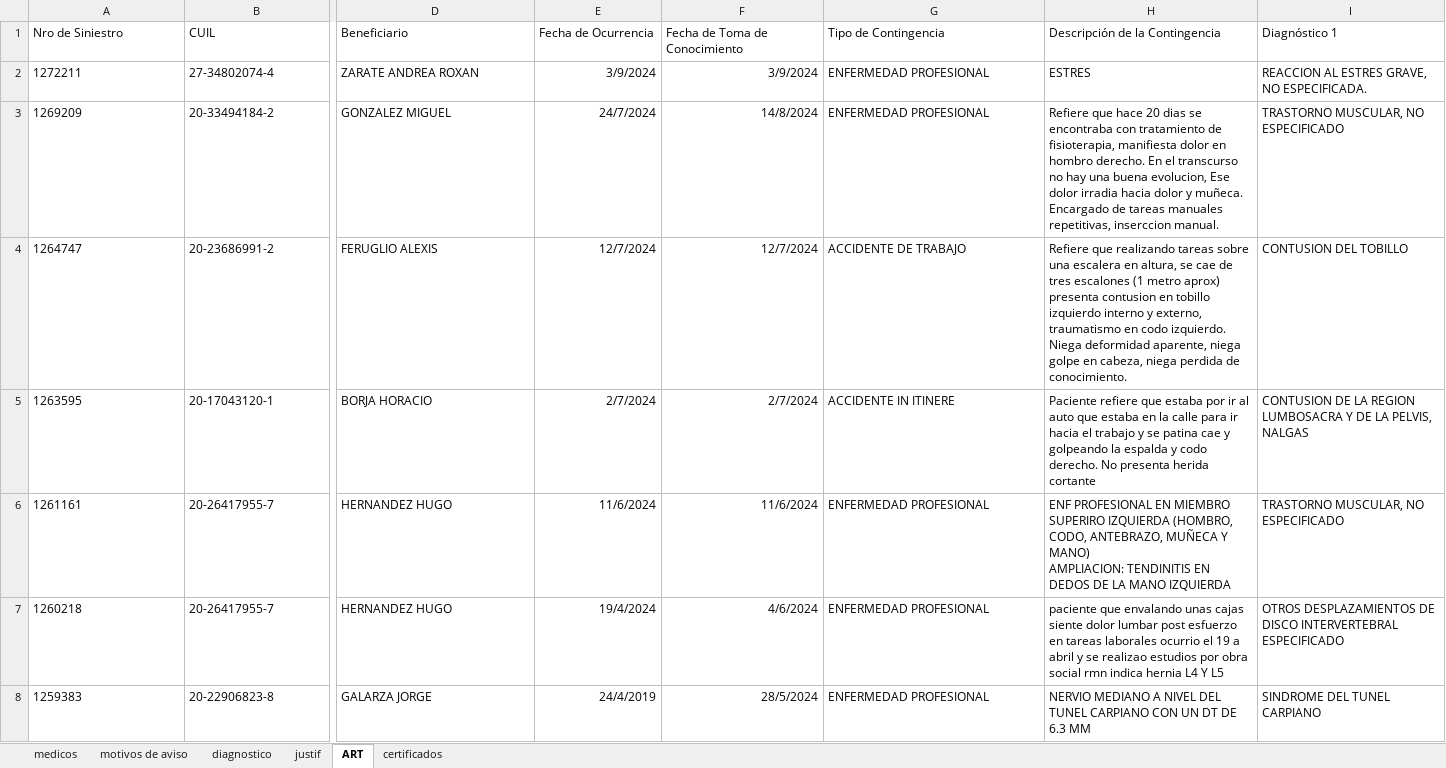
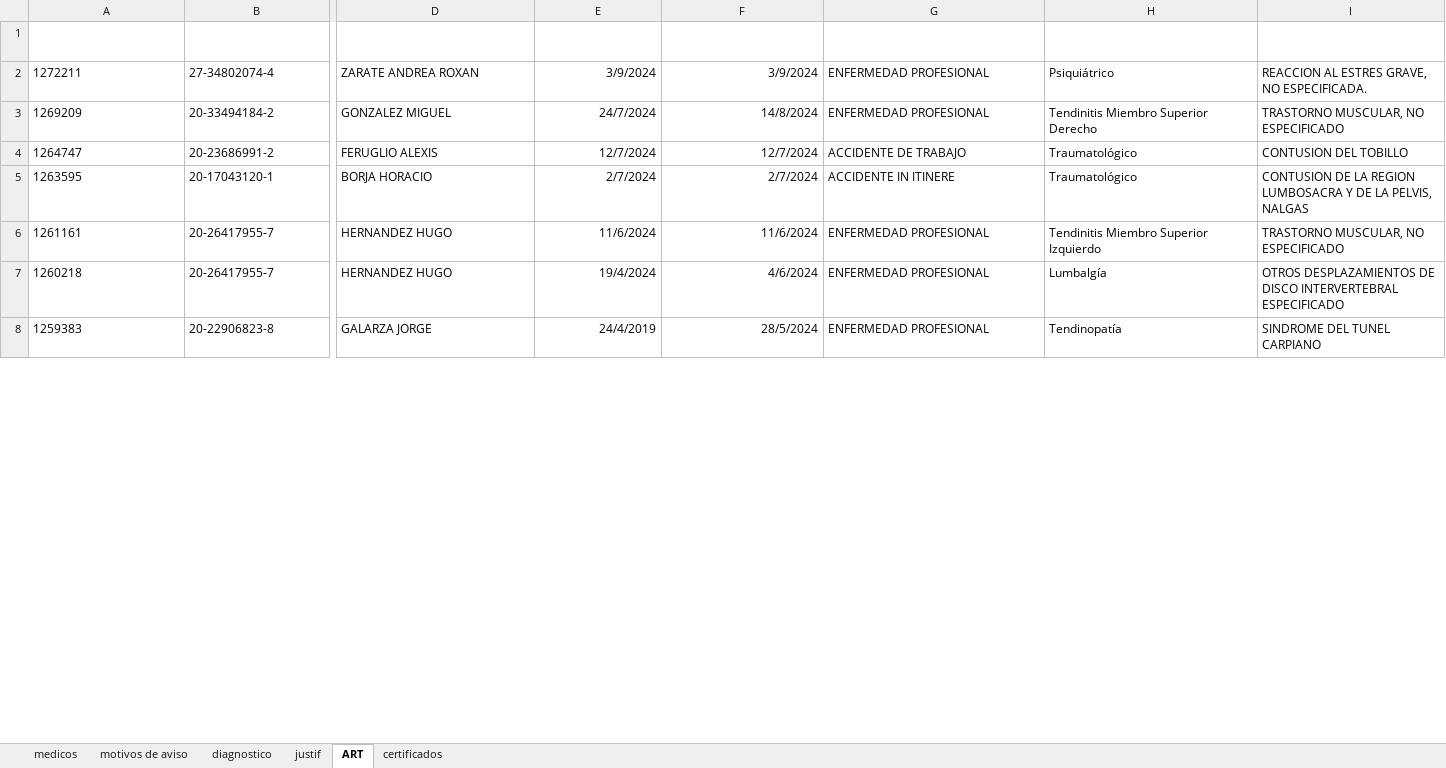
Before and after one commit to villafaind/Equipo-PP1-Electrofueguina-2C-2024, an Excel workbook: Data Set/Electrofueguina dataset unificado.xlsx, sheet ART, drawn as a sheet; only a part is shown, gaps mark what is left out; values as stored, in another font and other column widths than the file's, no borders; charts and pictures and table styles not drawn; ↵ is a line break in a cell; the diff covers the shown part only; the diff names each change by its address in the sheet, - before the commit and + after, or states it on an @@ line.

```diff
--- a/Data Set/Electrofueguina dataset unificado.xlsx (sheet ART)
+++ b/Data Set/Electrofueguina dataset unificado.xlsx (sheet ART)
@@ A1:I1 bold: off → on, text colour: black → #FFFFFF @@
-A1:B1 alignment: left
+A1:B1 alignment: center
-D1:I1 alignment: left
+D1:I1 alignment: center
-H2 (Descripción de la Contingencia): ESTRES
+H2 (Descripción de la Contingencia): Psiquiátrico
-H3 (Descripción de la Contingencia): Refiere que hace 20 dias se encontraba con tratamiento de fisioterapia, manifiesta dolor en hombro derecho. En el transcurso no hay una buena evolucion, Ese dolor irradia hacia dolor y muñeca. Encargado de tareas manuales repetitivas, inserccion manual.
+H3 (Descripción de la Contingencia): Tendinitis Miembro Superior Derecho
-H4 (Descripción de la Contingencia): Refiere que realizando tareas sobre una escalera en altura, se cae de tres escalones (1 metro aprox) presenta contusion en tobillo izquierdo interno y externo, traumatismo en codo izquierdo. Niega deformidad aparente, niega golpe en cabeza, niega perdida de conocimiento.
+H4 (Descripción de la Contingencia): Traumatológico
-H5 (Descripción de la Contingencia): Paciente refiere que estaba por ir al auto que estaba en la calle para ir hacia el trabajo y se patina cae y golpeando la espalda y codo derecho. No presenta herida cortante
+H5 (Descripción de la Contingencia): Traumatológico
-H6 (Descripción de la Contingencia): ENF PROFESIONAL EN MIEMBRO SUPERIRO IZQUIERDA (HOMBRO, CODO, ANTEBRAZO, MUÑECA Y MANO) ↵ AMPLIACION: TENDINITIS EN DEDOS DE LA MANO IZQUIERDA
+H6 (Descripción de la Contingencia): Tendinitis Miembro Superior Izquierdo
-H7 (Descripción de la Contingencia): paciente que envalando unas cajas siente dolor lumbar post esfuerzo en tareas laborales ocurrio el 19 a abril y se realizao estudios por obra social rmn indica hernia L4 Y L5
+H7 (Descripción de la Contingencia): Lumbalgía
-H8 (Descripción de la Contingencia): NERVIO MEDIANO A NIVEL DEL TUNEL CARPIANO CON UN DT DE 6.3 MM
+H8 (Descripción de la Contingencia): Tendinopatía
```
Also changed, not shown: 295 edited cells and cell formats elsewhere in this sheet, sheet certificados, sheet motivos de aviso, sheet medicos, sheet justif, sheet diagnostico, charts or pictures, 2 other files.
